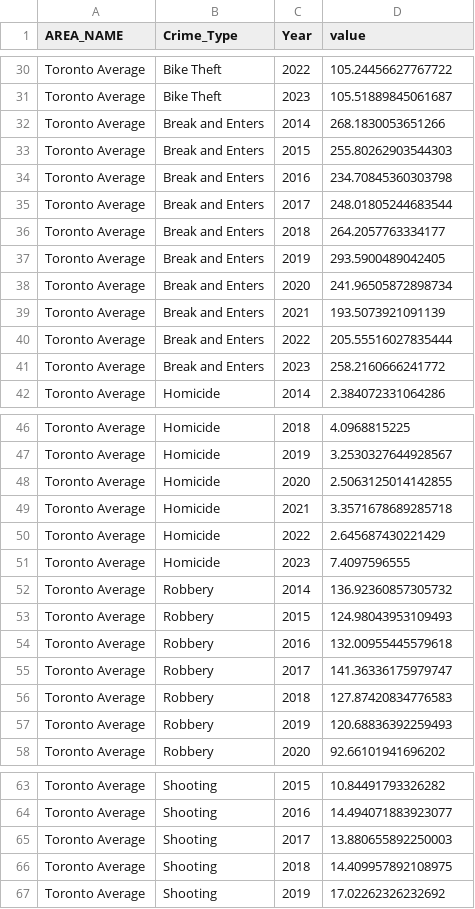
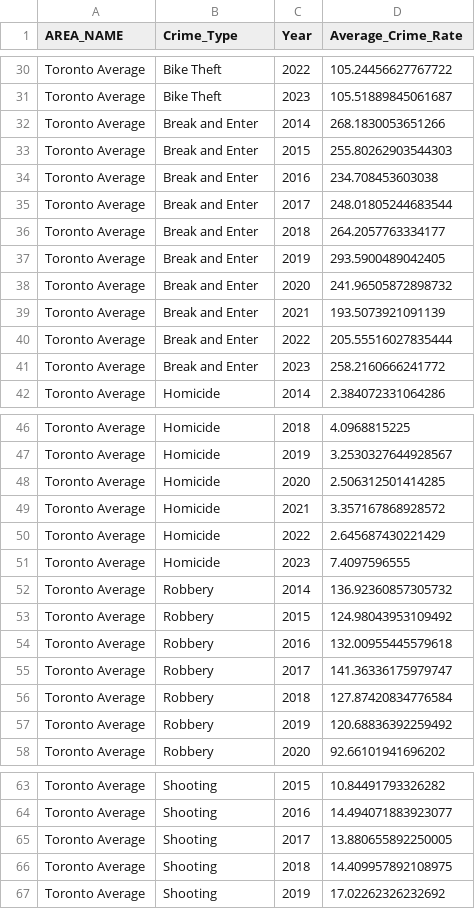
Before and after one commit to Cassieliu77/Crime-Patterns-and-Population-Density, a CSV file: data/analysis_data/toronto_crime_average_rates.csv, drawn as a sheet; only a part is shown, gaps mark what is left out; the diff covers the shown part only.

Commit message:
Change the variable name.

```diff
--- a/data/analysis_data/toronto_crime_average_rates.csv
+++ b/data/analysis_data/toronto_crime_average_rates.csv
@@ -1 +1 @@
-AREA_NAME,Crime_Type,Year,value
+AREA_NAME,Crime_Type,Year,Average_Crime_Rate
@@ -31,12 +31,12 @@ Toronto Average,Bike Theft,2022,105.24456627767722
 Toronto Average,Bike Theft,2023,105.51889845061687
-Toronto Average,Break and Enters,2014,268.1830053651266
-Toronto Average,Break and Enters,2015,255.80262903544303
-Toronto Average,Break and Enters,2016,234.70845360303798
-Toronto Average,Break and Enters,2017,248.01805244683544
-Toronto Average,Break and Enters,2018,264.2057763334177
-Toronto Average,Break and Enters,2019,293.5900489042405
-Toronto Average,Break and Enters,2020,241.96505872898734
-Toronto Average,Break and Enters,2021,193.5073921091139
-Toronto Average,Break and Enters,2022,205.55516027835444
-Toronto Average,Break and Enters,2023,258.2160666241772
+Toronto Average,Break and Enter,2014,268.1830053651266
+Toronto Average,Break and Enter,2015,255.80262903544303
+Toronto Average,Break and Enter,2016,234.708453603038
+Toronto Average,Break and Enter,2017,248.01805244683544
+Toronto Average,Break and Enter,2018,264.2057763334177
+Toronto Average,Break and Enter,2019,293.5900489042405
+Toronto Average,Break and Enter,2020,241.96505872898732
+Toronto Average,Break and Enter,2021,193.5073921091139
+Toronto Average,Break and Enter,2022,205.55516027835444
+Toronto Average,Break and Enter,2023,258.2160666241772
 Toronto Average,Homicide,2014,2.384072331064286
@@ -47,4 +47,4 @@ Toronto Average,Homicide,2018,4.0968815225
 Toronto Average,Homicide,2019,3.2530327644928567
-Toronto Average,Homicide,2020,2.5063125014142855
-Toronto Average,Homicide,2021,3.3571678689285718
+Toronto Average,Homicide,2020,2.506312501414285
+Toronto Average,Homicide,2021,3.357167868928572
 Toronto Average,Homicide,2022,2.645687430221429
@@ -52,7 +52,7 @@ Toronto Average,Homicide,2023,7.4097596555
 Toronto Average,Robbery,2014,136.92360857305732
-Toronto Average,Robbery,2015,124.98043953109493
+Toronto Average,Robbery,2015,124.98043953109492
 Toronto Average,Robbery,2016,132.00955445579618
 Toronto Average,Robbery,2017,141.36336175979747
-Toronto Average,Robbery,2018,127.87420834776583
-Toronto Average,Robbery,2019,120.68836392259493
+Toronto Average,Robbery,2018,127.87420834776584
+Toronto Average,Robbery,2019,120.68836392259492
 Toronto Average,Robbery,2020,92.66101941696202
@@ -64,3 +64,3 @@ Toronto Average,Shooting,2015,10.84491793326282
 Toronto Average,Shooting,2016,14.494071883923077
-Toronto Average,Shooting,2017,13.880655892250003
+Toronto Average,Shooting,2017,13.880655892250005
 Toronto Average,Shooting,2018,14.409957892108975
```
Also changed, not shown: 4 edited cells elsewhere in this file.
